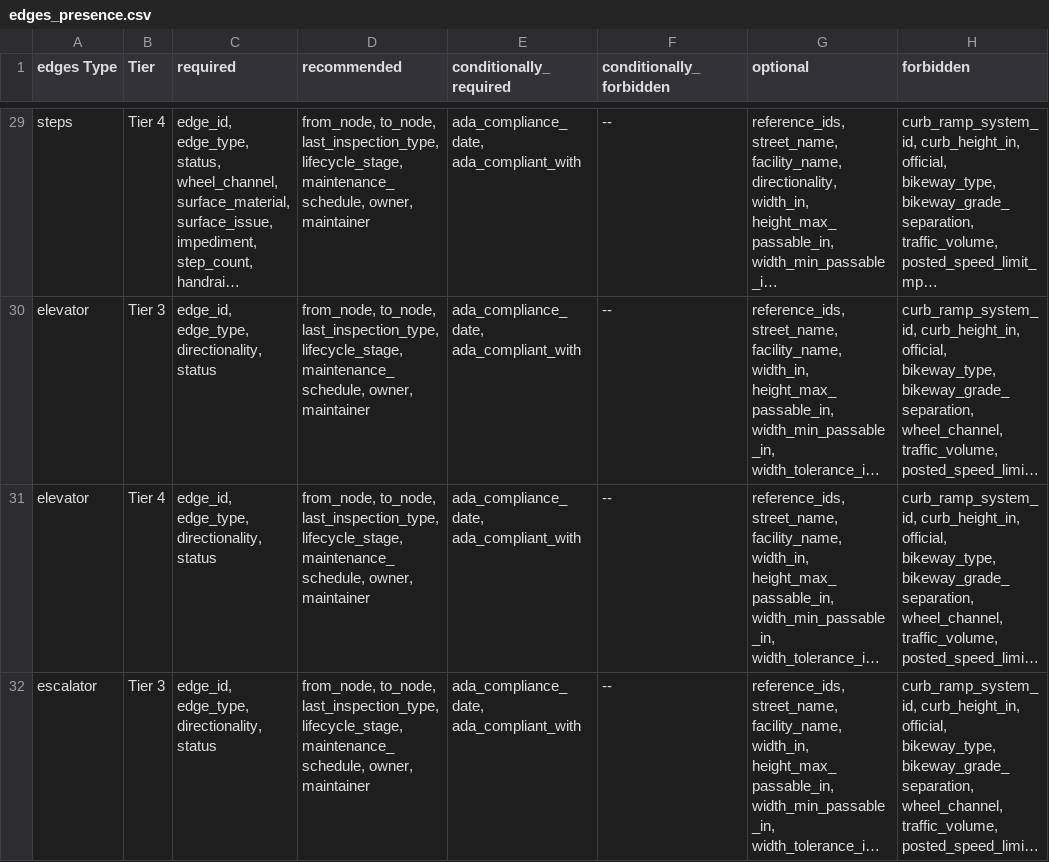
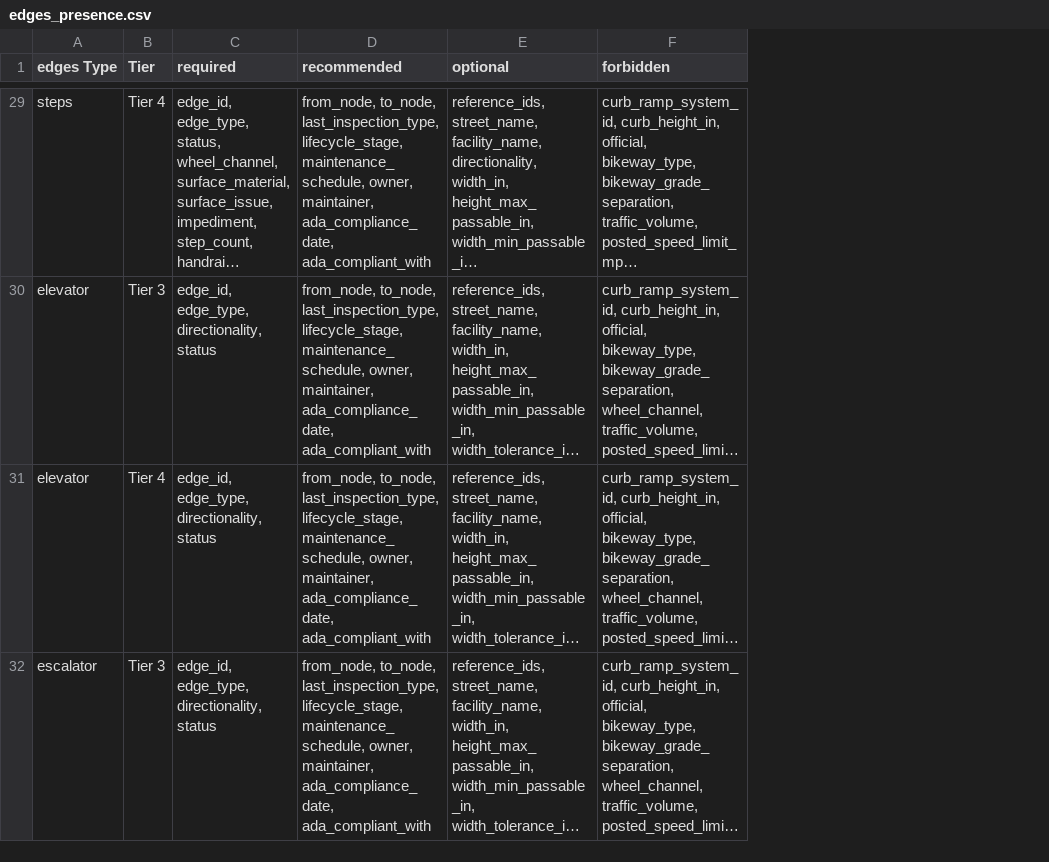
Before and after one commit to dotbts/BPA, a CSV file: gatis_explorer/data/presence_tables/edges_presence.csv, drawn as a sheet; only a part is shown, gaps mark what is left out; long unchanged cells end in …; the diff covers the shown part only; the diff names each change by its address in the sheet, - before the commit and + after, or states it on an @@ line.

```diff
--- a/gatis_explorer/data/presence_tables/edges_presence.csv
+++ b/gatis_explorer/data/presence_tables/edges_presence.csv
-column E (conditionally_required), rows 29-32: all ada_compliance_date, ada_compliant_with
-column F (conditionally_forbidden), rows 29-32: all --
-D29:D32 (recommended): …maintenance_schedule, owner, maintainer
+D29:D32 (recommended): …maintenance_schedule, owner, maintainer, ada_compliance_date, ada_compliant_with
```
Also changed, not shown: 34 edited cells elsewhere in this file, gatis_explorer/data/presence_tables/nodes_presence.csv, gatis_explorer/data/presence_tables/points_presence.csv, 3 other files.
